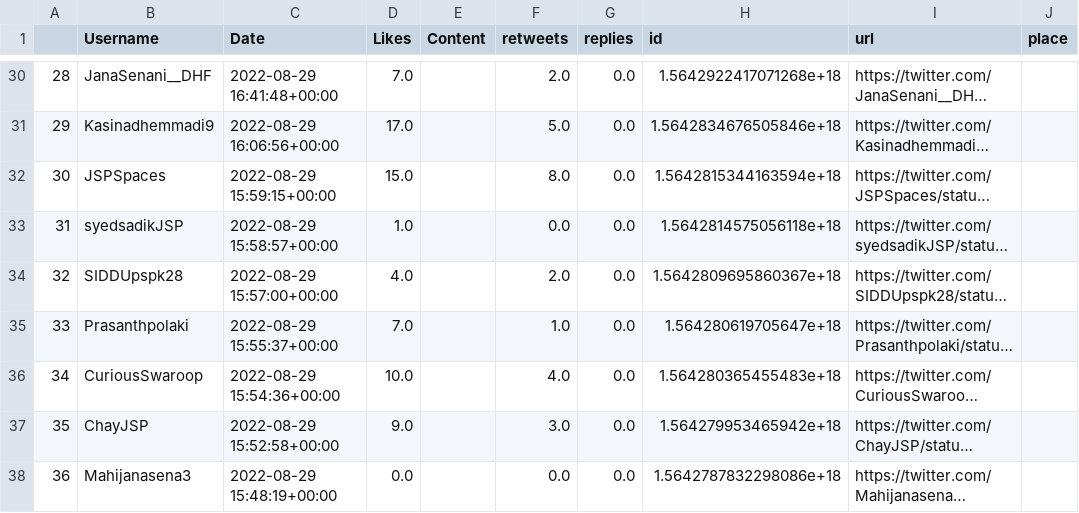
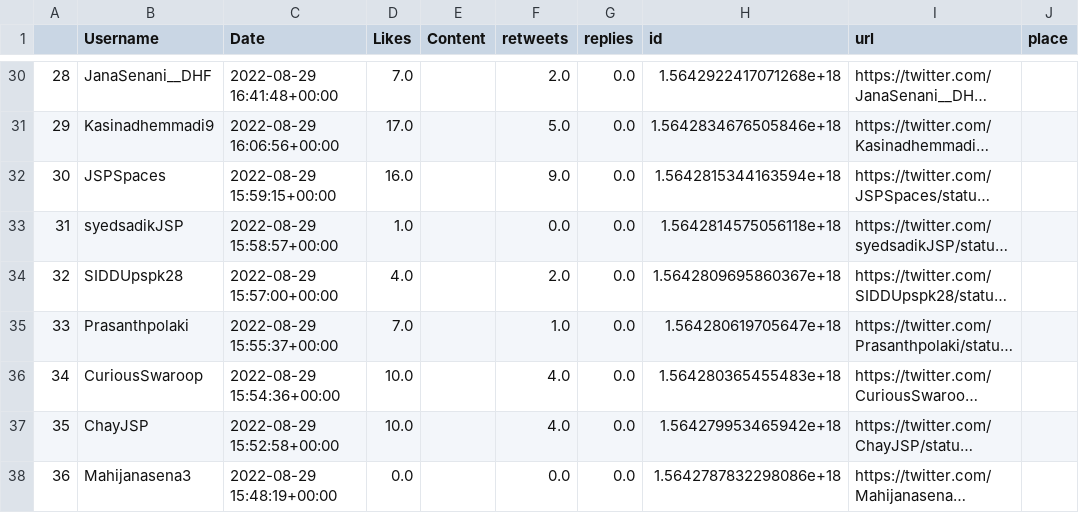
Before and after one commit to harishindl/janasenatweetdashboard, a CSV file: myjanasena_mycontribution_all_tweets.csv, drawn as a sheet; only a part is shown, gaps mark what is left out; long unchanged cells end in …; the diff covers the shown part only; the diff names each change by its address in the sheet, - before the commit and + after, or states it on an @@ line.

Commit message:
committing files

```diff
--- a/myjanasena_mycontribution_all_tweets.csv
+++ b/myjanasena_mycontribution_all_tweets.csv
-D32 (Likes): 15.0
+D32 (Likes): 16.0
-F32 (retweets): 8.0
+F32 (retweets): 9.0
-D37 (Likes): 9.0
+D37 (Likes): 10.0
-F37 (retweets): 3.0
+F37 (retweets): 4.0
```
Also changed, not shown: 57 edited cells elsewhere in this file.
